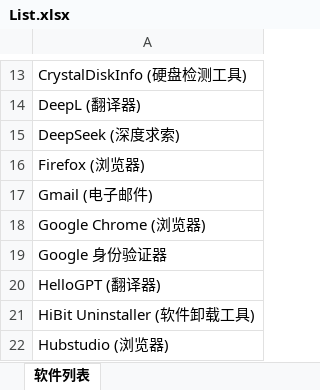
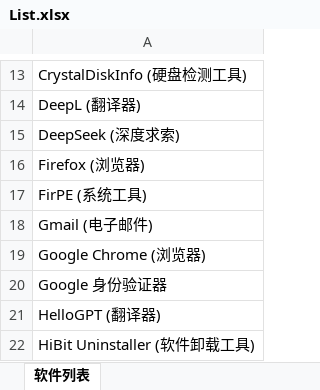
Before and after one commit to Lingggao/LGSRC, an Excel workbook: Documents/List.xlsx, sheet 软件列表, drawn as a sheet; only a part is shown, gaps mark what is left out; the shorter side is filled out with more unchanged rows; values as stored, in another font and other column widths than the file's, no borders; the diff names each change by its address in the sheet, - before the commit and + after, or states it on an @@ line.

```diff
--- a/Documents/List.xlsx (sheet 软件列表)
+++ b/Documents/List.xlsx (sheet 软件列表)
+row 17: FirPE (系统工具)
```
Also changed, not shown: 4 other files.
